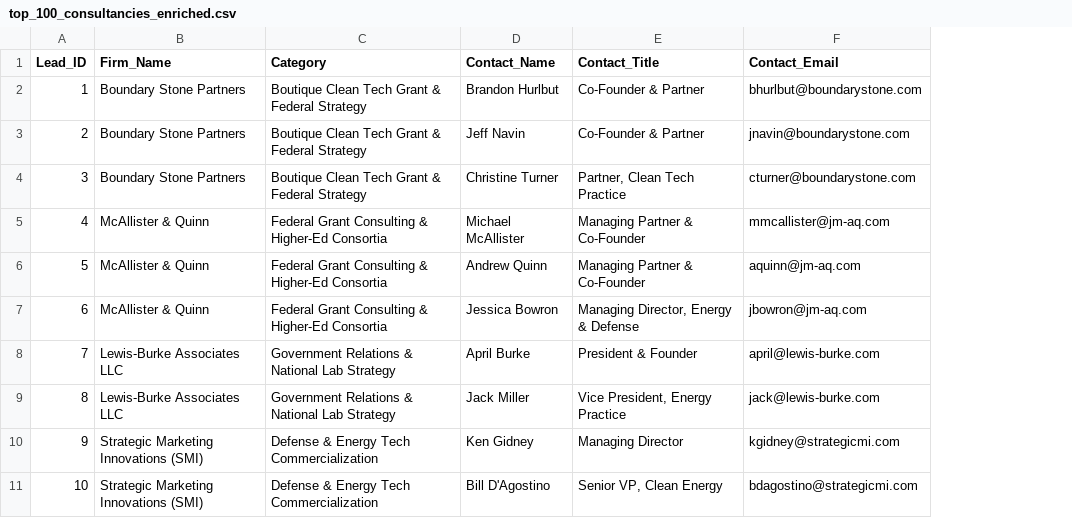
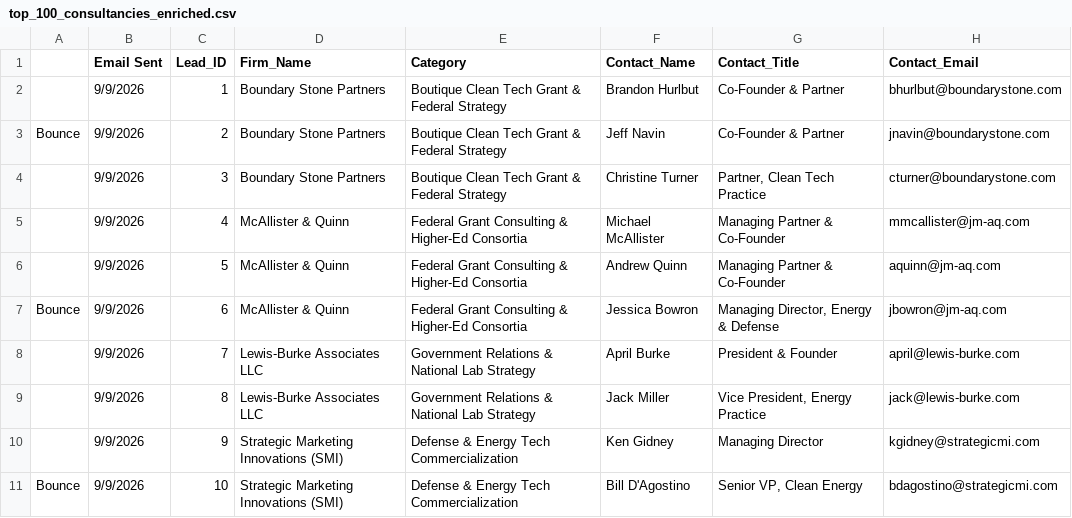
Before and after one commit to brandonnowens/energy-innovation-terminal, a CSV file: outreach_attachments/top_100_consultancies_enriched.csv, drawn as a sheet; only a part is shown; the diff names each change by its address in the sheet, - before the commit and + after, or states it on an @@ line.

```diff
--- a/outreach_attachments/top_100_consultancies_enriched.csv
+++ b/outreach_attachments/top_100_consultancies_enriched.csv
+column A, rows 3-11: Bounce |  |  |  | Bounce |  |  |  | Bounce
+column B (Email Sent), rows 2-11: all 9/9/2026
```
Also changed, not shown: 31 other files.
